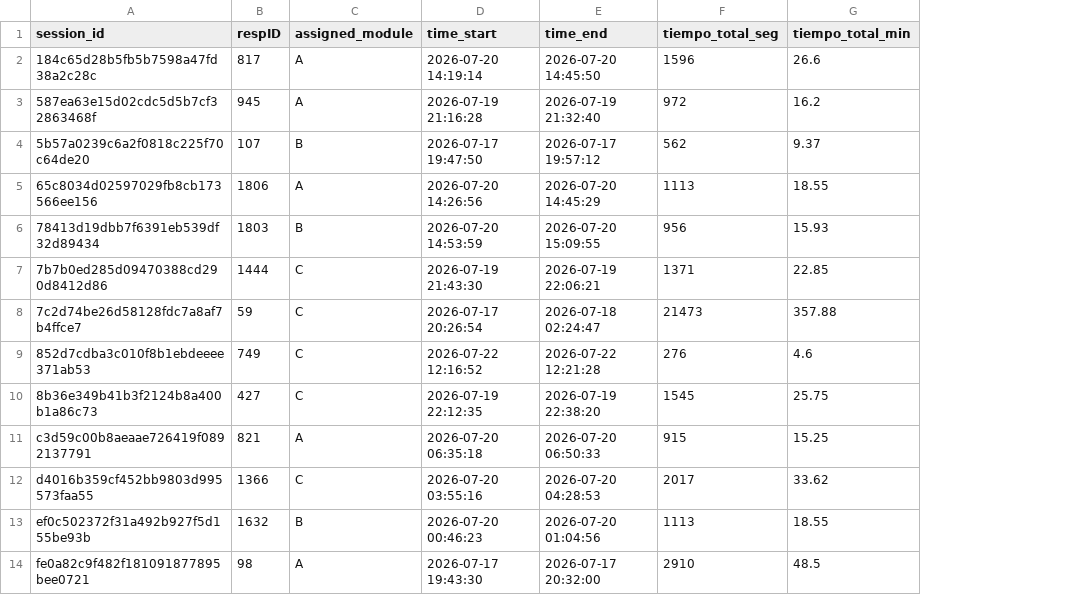
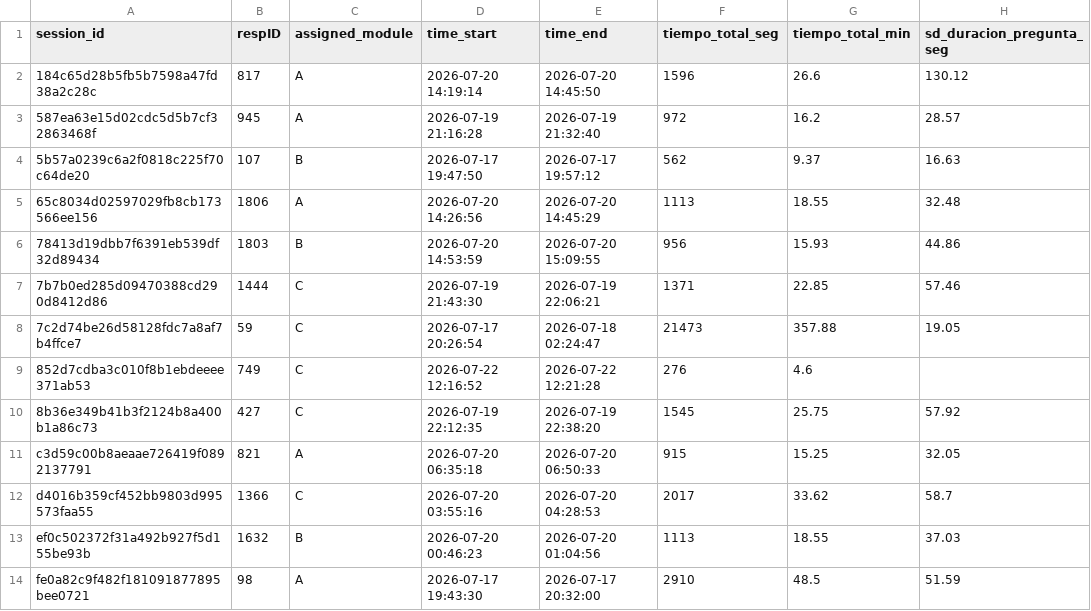
Before and after one commit to jus-mer/survey-jusmer, a CSV file: output/tiempos-prepiloto/tiempos-caso.csv, drawn as a sheet; the diff names each change by its address in the sheet, - before the commit and + after, or states it on an @@ line.

Commit message:
up sistematizacion tiempo resp

```diff
--- a/output/tiempos-prepiloto/tiempos-caso.csv
+++ b/output/tiempos-prepiloto/tiempos-caso.csv
+column H (sd_duracion_pregunta_seg), rows 2-14: 130.12 | 28.57 | 16.63 | 32.48 | 44.86 | 57.46 | 19.05 |  | 57.92 | 32.05 | 58.7 | 37.03 | 51.59
```
Also changed, not shown: 3 other files.
